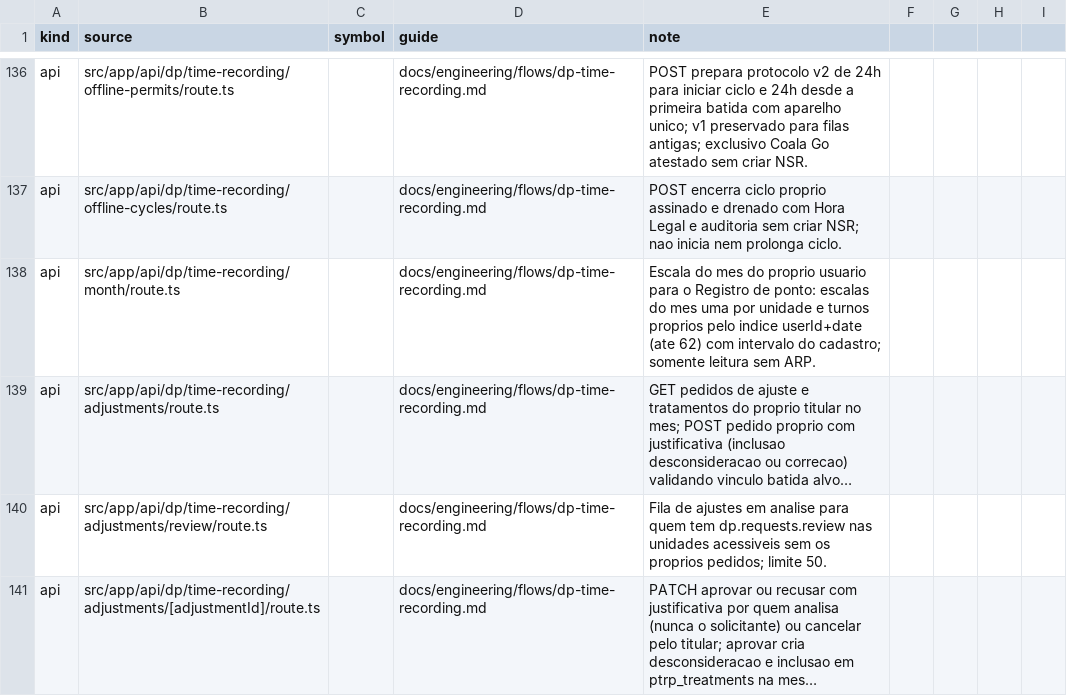
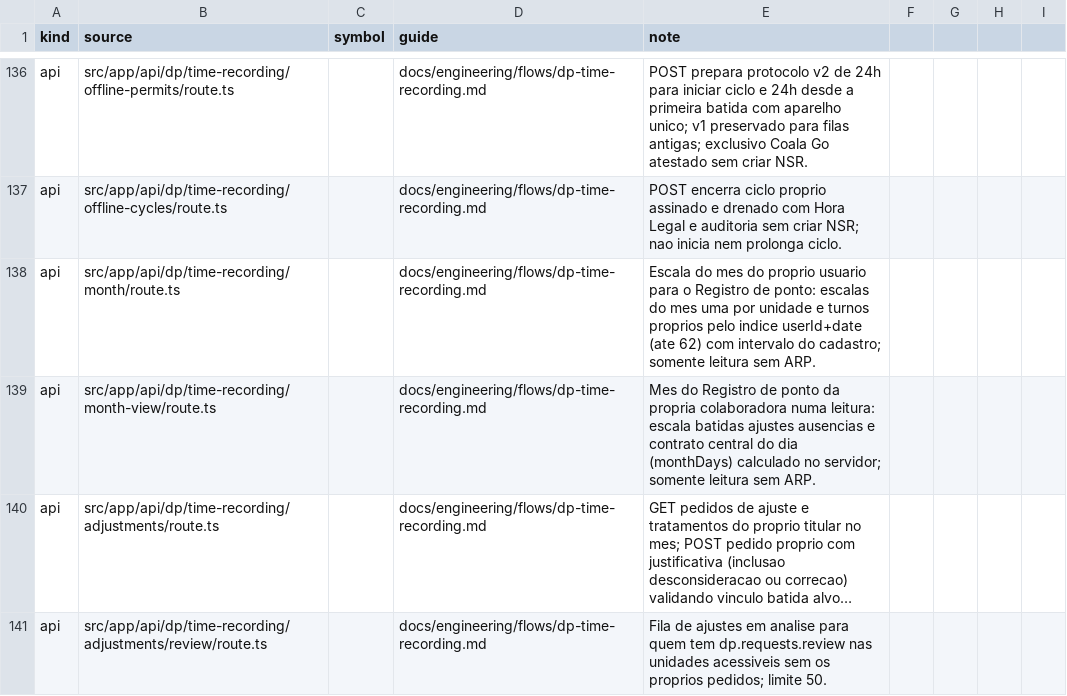
Before and after one commit to administrativo-art/Coala-OP, a CSV file: docs/engineering/surface-flow-matrix.csv, drawn as a sheet; only a part is shown, gaps mark what is left out; the shorter side is filled out with more unchanged rows; long unchanged cells end in …; the diff names each change by its address in the sheet, - before the commit and + after, or states it on an @@ line.

```diff
--- a/docs/engineering/surface-flow-matrix.csv
+++ b/docs/engineering/surface-flow-matrix.csv
+row 139: api | src/app/api/dp/time-recording/month-view/route.ts |  | docs/engineering/flows/dp-time-recording.md | Mes do Registro de ponto da propria colaboradora numa leitura: escala batidas ajustes ausencias e contrato central do dia (monthDays) calculado no servidor; somente leitura sem ARP.
```
Also changed, not shown: 8 other files.
